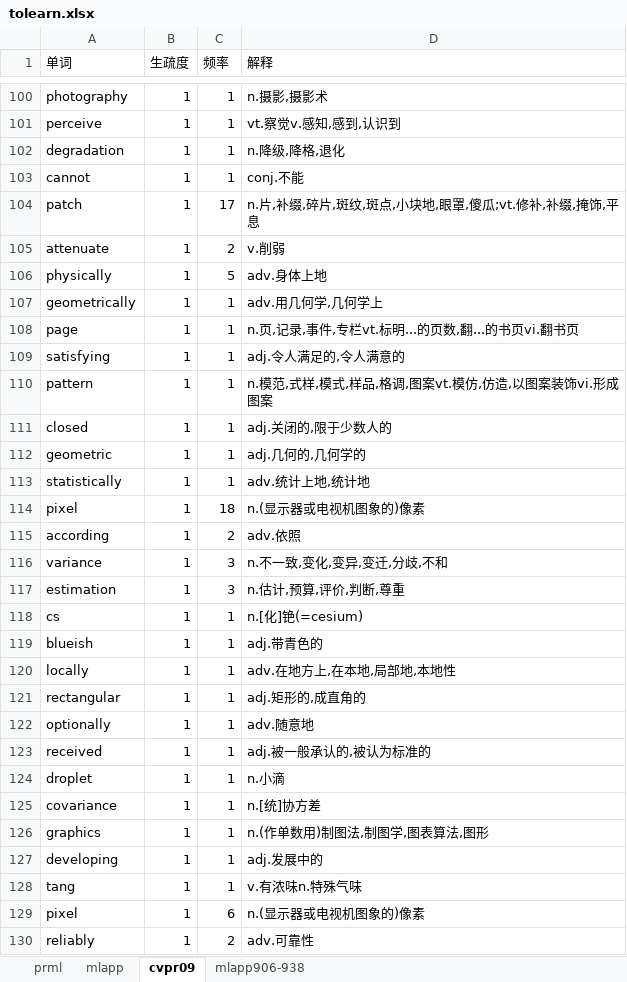
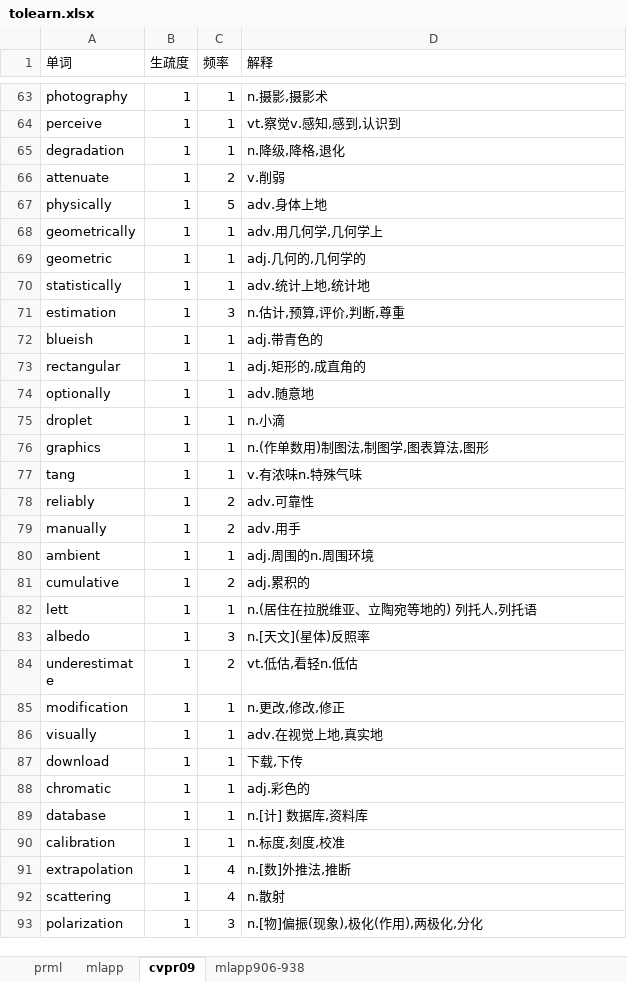
Before and after one commit to lanbing510/EnglishBooksEasilyReadLearn, an Excel workbook: examples/tolearn.xlsx, sheet cvpr09, drawn as a sheet; only a part is shown, gaps mark what is left out; the shorter side is filled out with more unchanged rows; values as stored, in another font and other column widths than the file's, no borders; the diff covers the shown part only; the diff names each change by its address in the sheet, - before the commit and + after, or states it on an @@ line.

```diff
--- a/examples/tolearn.xlsx (sheet cvpr09)
+++ b/examples/tolearn.xlsx (sheet cvpr09)
-row 103: cannot | 1 | 1 | conj.不能
-row 104: patch | 1 | 17 | n.片,补缀,碎片,斑纹,斑点,小块地,眼罩,傻瓜;vt.修补,补缀,掩饰,平息
-row 108: page | 1 | 1 | n.页,记录,事件,专栏vt.标明...的页数,翻...的书页vi.翻书页
-row 109: satisfying | 1 | 1 | adj.令人满足的,令人满意的
-row 110: pattern | 1 | 1 | n.模范,式样,模式,样品,格调,图案vt.模仿,仿造,以图案装饰vi.形成图案
-row 111: closed | 1 | 1 | adj.关闭的,限于少数人的
-row 114: pixel | 1 | 18 | n.(显示器或电视机图象的)像素
-row 115: according | 1 | 2 | adv.依照
-row 116: variance | 1 | 3 | n.不一致,变化,变异,变迁,分歧,不和
-row 118: cs | 1 | 1 | n.[化]铯(=cesium)
-row 120: locally | 1 | 1 | adv.在地方上,在本地,局部地,本地性
-row 123: received | 1 | 1 | adj.被一般承认的,被认为标准的
-row 125: covariance | 1 | 1 | n.[统]协方差
-row 127: developing | 1 | 1 | adj.发展中的
-row 129: pixel | 1 | 6 | n.(显示器或电视机图象的)像素
```
Also changed, not shown: 63 removed rows and 1 edited cell elsewhere in this sheet, sheet prml, sheet mlapp, sheet mlapp906-938, backups/mastered.xlsx, examples/mastered.xlsx, 2 other files.
